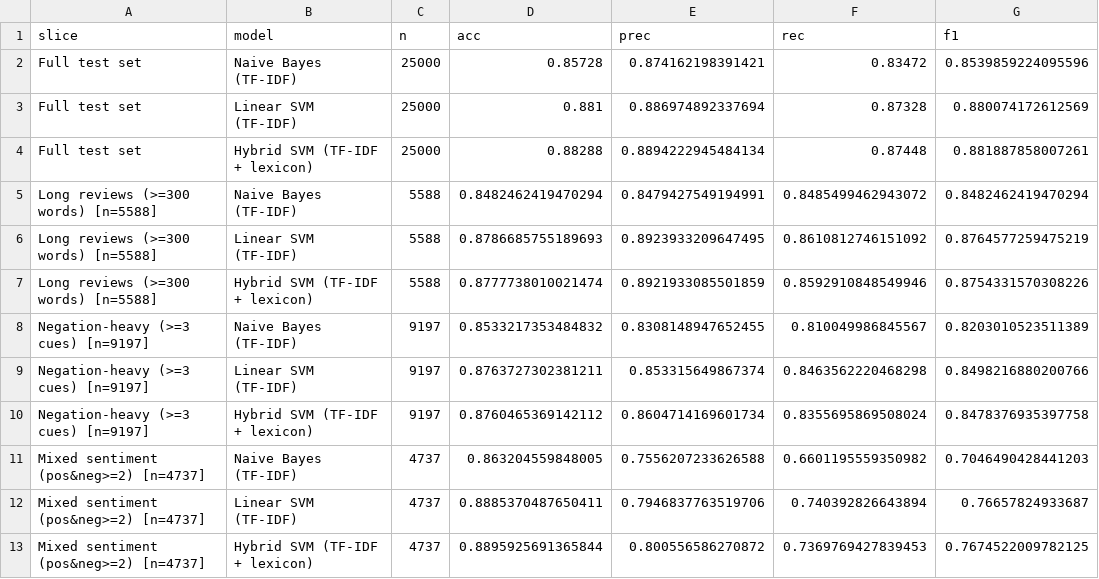
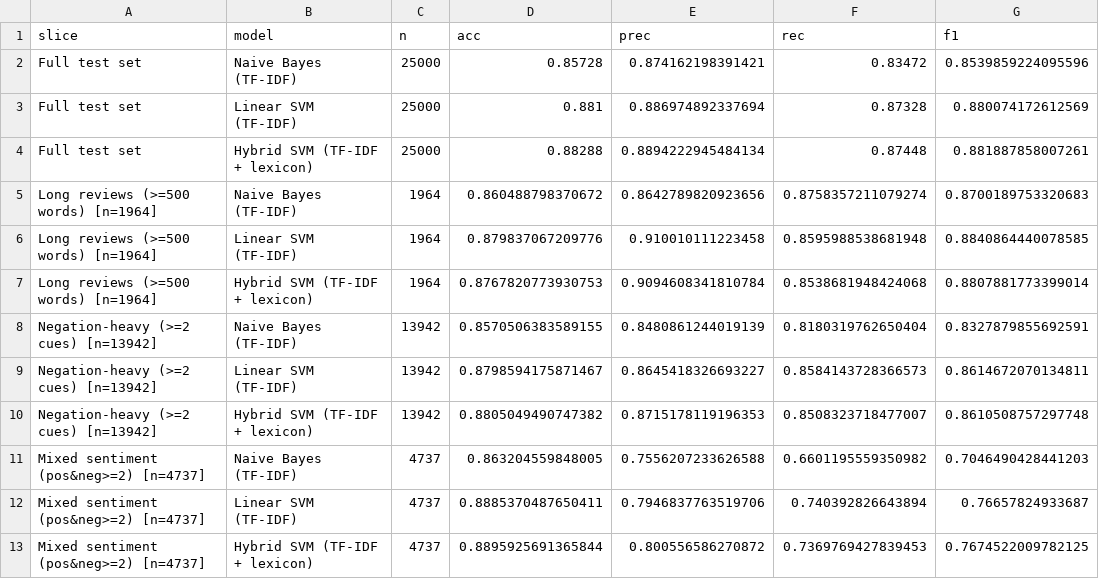
Before and after one commit to DhairyaShah5/Beyond-Binary-Accuracy, a CSV file: code/01_baselines_results.csv, drawn as a sheet.

Commit message:
Add Colab notebook for CNN + BERT training and update baseline results
- 04_colab_train_cnn_bert.ipynb: self-contained Colab notebook that
  trains CNN (Kim 2014 + GloVe) and BERT (bert-base-uncased) on
  IMDb and SST-2, evaluates on all challenging slices
- Updated baseline results with corrected thresholds (500 words, >=2 cues)
- Added SST-2 baseline results

```diff
--- a/code/01_baselines_results.csv
+++ b/code/01_baselines_results.csv
@@ -4,8 +4,8 @@ Full test set,Linear SVM (TF-IDF),25000,0.881,0.886974892337694,0.87328,0.880074
 Full test set,Hybrid SVM (TF-IDF + lexicon),25000,0.88288,0.8894222945484134,0.87448,0.881887858007261
-Long reviews (>=300 words) [n=5588],Naive Bayes (TF-IDF),5588,0.8482462419470294,0.8479427549194991,0.8485499462943072,0.8482462419470294
-Long reviews (>=300 words) [n=5588],Linear SVM (TF-IDF),5588,0.8786685755189693,0.8923933209647495,0.8610812746151092,0.8764577259475219
-Long reviews (>=300 words) [n=5588],Hybrid SVM (TF-IDF + lexicon),5588,0.8777738010021474,0.8921933085501859,0.8592910848549946,0.8754331570308226
-Negation-heavy (>=3 cues) [n=9197],Naive Bayes (TF-IDF),9197,0.8533217353484832,0.8308148947652455,0.810049986845567,0.8203010523511389
-Negation-heavy (>=3 cues) [n=9197],Linear SVM (TF-IDF),9197,0.8763727302381211,0.853315649867374,0.8463562220468298,0.8498216880200766
-Negation-heavy (>=3 cues) [n=9197],Hybrid SVM (TF-IDF + lexicon),9197,0.8760465369142112,0.8604714169601734,0.8355695869508024,0.8478376935397758
+Long reviews (>=500 words) [n=1964],Naive Bayes (TF-IDF),1964,0.860488798370672,0.8642789820923656,0.8758357211079274,0.8700189753320683
+Long reviews (>=500 words) [n=1964],Linear SVM (TF-IDF),1964,0.879837067209776,0.910010111223458,0.8595988538681948,0.8840864440078585
+Long reviews (>=500 words) [n=1964],Hybrid SVM (TF-IDF + lexicon),1964,0.8767820773930753,0.9094608341810784,0.8538681948424068,0.8807881773399014
+Negation-heavy (>=2 cues) [n=13942],Naive Bayes (TF-IDF),13942,0.8570506383589155,0.8480861244019139,0.8180319762650404,0.8327879855692591
+Negation-heavy (>=2 cues) [n=13942],Linear SVM (TF-IDF),13942,0.8798594175871467,0.8645418326693227,0.8584143728366573,0.8614672070134811
+Negation-heavy (>=2 cues) [n=13942],Hybrid SVM (TF-IDF + lexicon),13942,0.8805049490747382,0.8715178119196353,0.8508323718477007,0.8610508757297748
 Mixed sentiment (pos&neg>=2) [n=4737],Naive Bayes (TF-IDF),4737,0.863204559848005,0.7556207233626588,0.6601195559350982,0.7046490428441203
```
Also changed, not shown: 3 other files.
